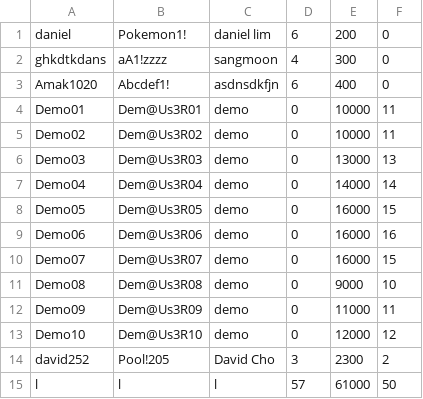
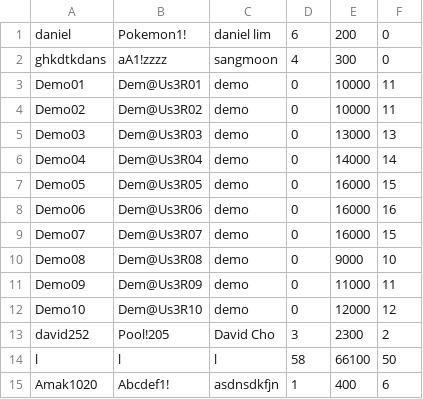
Before and after one commit to sangmoonhwang/BombermanRemake, a CSV file: Bomberman/res/data/user.csv, drawn as a sheet.

```diff
--- a/Bomberman/res/data/user.csv
+++ b/Bomberman/res/data/user.csv
@@ -2,3 +2,2 @@
 "ghkdtkdans","aA1!zzzz","sangmoon","4","300","0"
-"Amak1020","Abcdef1!","asdnsdkfjn","6","400","0"
 "Demo01","Dem@Us3R01","demo","0","10000","11"
@@ -14,2 +13,3 @@
 "david252","Pool!205","David Cho","3","2300","2"
-"l","l","l","57","61000","50"
+"l","l","l","58","66100","50"
+"Amak1020","Abcdef1!","asdnsdkfjn","1","400","6"
```
Also changed, not shown: 10 other files.
